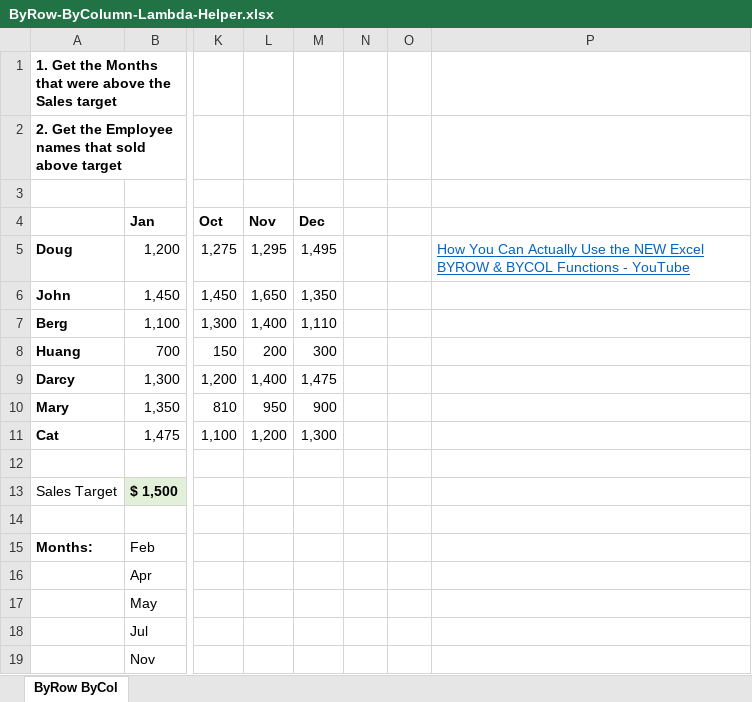
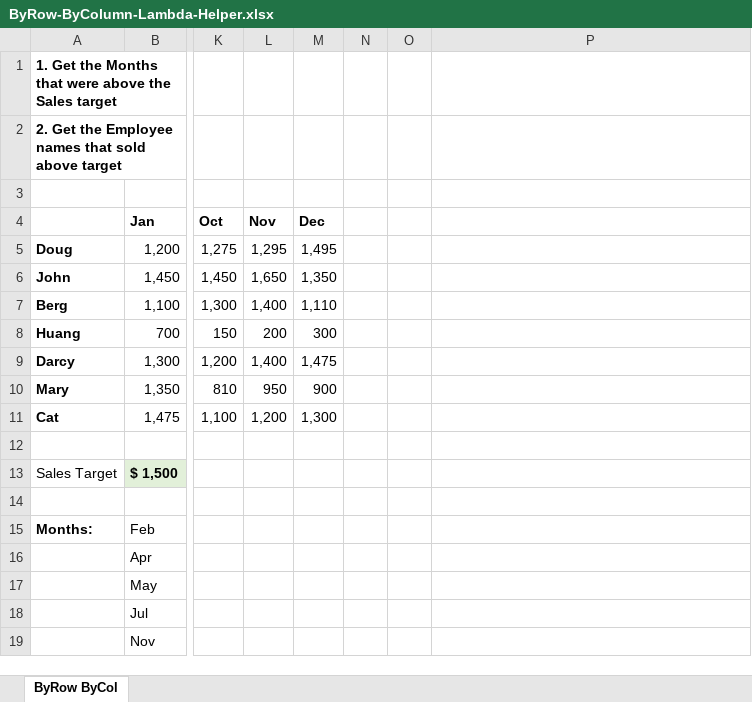
Before and after one commit to sergiorgiraldo/office, an Excel workbook: excel/ByRow-ByColumn-Lambda-Helper.xlsx, sheet ByRow ByCol, drawn as a sheet; only a part is shown, gaps mark what is left out; values as stored, in another font and other column widths than the file's, no borders; the diff names each change by its address in the sheet, - before the commit and + after, or states it on an @@ line.

```diff
--- a/excel/ByRow-ByColumn-Lambda-Helper.xlsx (sheet ByRow ByCol)
+++ b/excel/ByRow-ByColumn-Lambda-Helper.xlsx (sheet ByRow ByCol)
-P5: How You Can Actually Use the NEW Excel BYROW & BYCOL Functions - YouTube
+P5: (empty)
```
Also changed, not shown: excel/Lambda_Functions.xlsx, excel/Unique_Values_for_Dropdown.xlsx, 2 other files.
